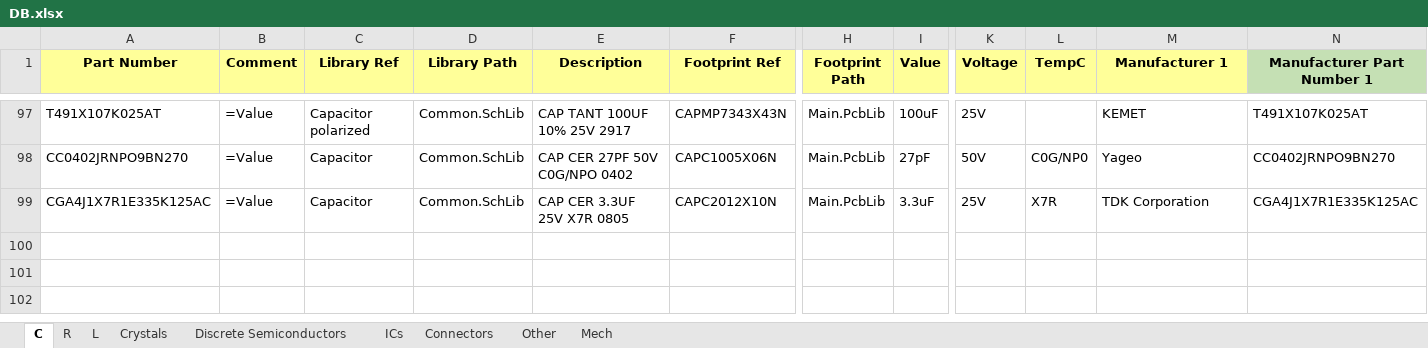
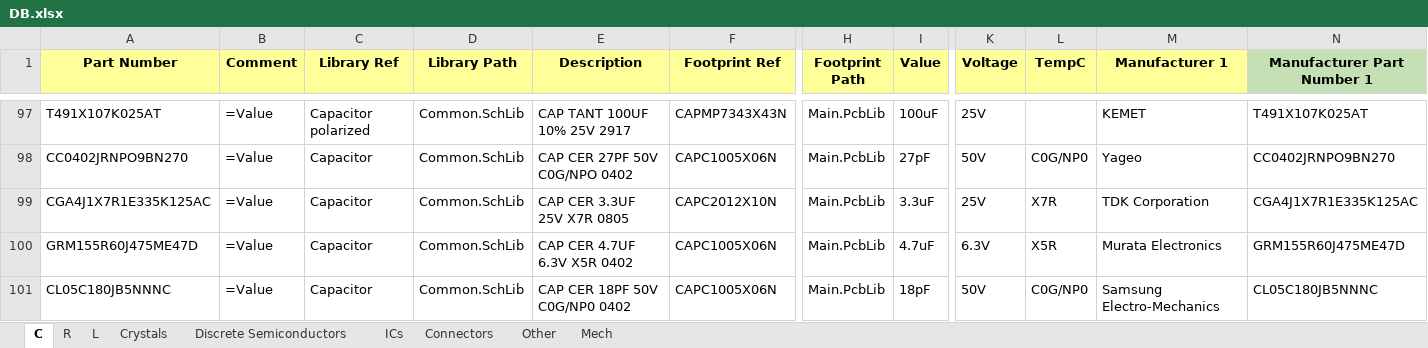
Before and after one commit to User330639/LIBS, an Excel workbook: Altium/DB.xlsx, sheet C, drawn as a sheet; only a part is shown, gaps mark what is left out; values as stored, in another font and other column widths than the file's, no borders; charts and pictures not drawn; rows hold the shown columns only; the diff names each change by its address in the sheet, - before the commit and + after, or states it on an @@ line.

```diff
--- a/Altium/DB.xlsx (sheet C)
+++ b/Altium/DB.xlsx (sheet C)
+row 100: GRM155R60J475ME47D | =Value | Capacitor | Common.SchLib | CAP CER 4.7UF 6.3V X5R 0402 | CAPC1005X06N | Main.PcbLib | 4.7uF | 6.3V | X5R | Murata Electronics | GRM155R60J475ME47D
+row 101: CL05C180JB5NNNC | =Value | Capacitor | Common.SchLib | CAP CER 18PF 50V C0G/NP0 0402 | CAPC1005X06N | Main.PcbLib | 18pF | 50V | C0G/NP0 | Samsung Electro-Mechanics | CL05C180JB5NNNC
```
Also changed, not shown: sheet ICs, sheet Connectors, sheet R, sheet L, sheet Crystals, 5 other files.
